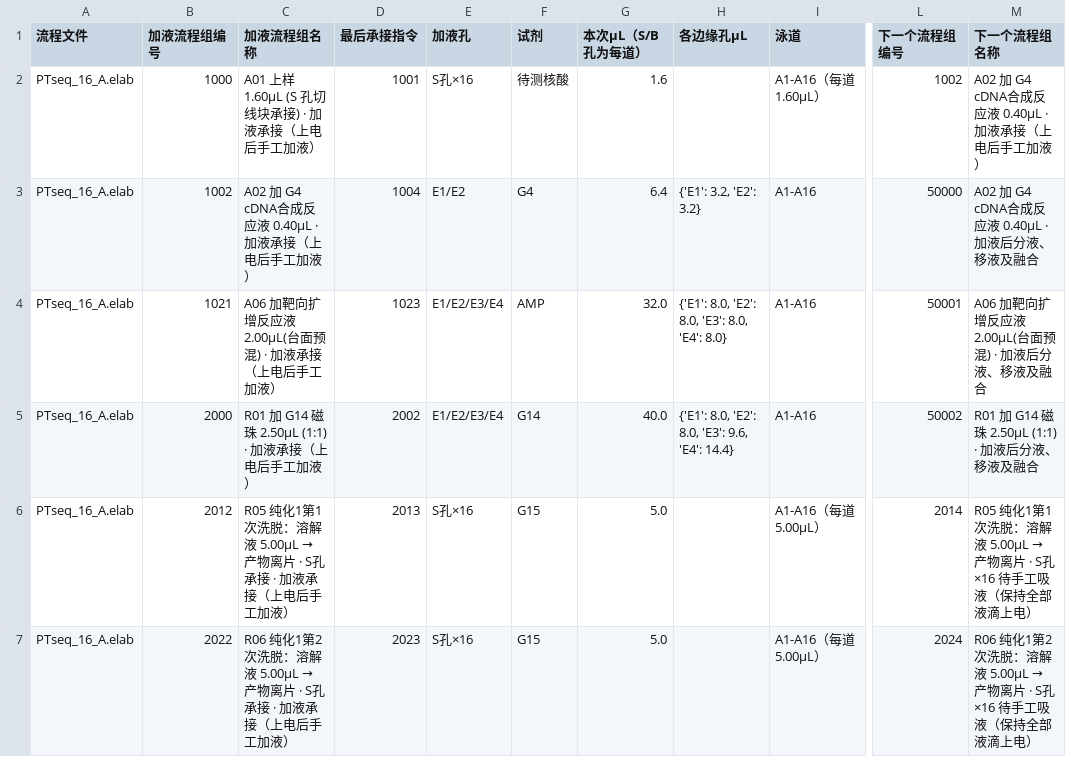
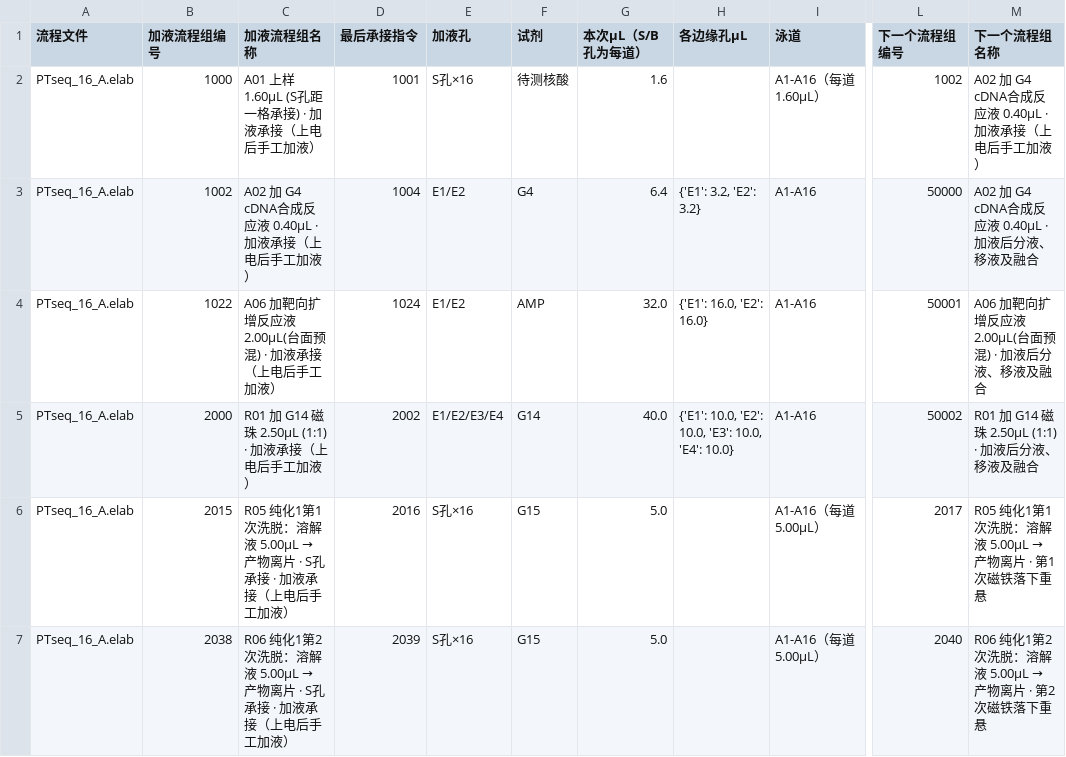
Before and after one commit to yoshnii/TFT_scripts, a CSV file: projects/PTseq_SIRO16_A_10x/手工加液顺序.csv, drawn as a sheet; only a part is shown, gaps mark what is left out; the diff covers the shown part only; the diff names each change by its address in the sheet, - before the commit and + after, or states it on an @@ line.

```diff
--- a/projects/PTseq_SIRO16_A_10x/手工加液顺序.csv
+++ b/projects/PTseq_SIRO16_A_10x/手工加液顺序.csv
-C2 (加液流程组名称): A01 上样 1.60µL (S 孔切线块承接) · 加液承接（上电后手工加液）
+C2 (加液流程组名称): A01 上样 1.60µL (S孔距一格承接) · 加液承接（上电后手工加液）
-B4 (加液流程组编号): 1021
+B4 (加液流程组编号): 1022
-D4 (最后承接指令): 1023
+D4 (最后承接指令): 1024
-E4 (加液孔): E1/E2/E3/E4
+E4 (加液孔): E1/E2
-H4 (各边缘孔µL): {'E1': 8.0, 'E2': 8.0, 'E3': 8.0, 'E4': 8.0}
+H4 (各边缘孔µL): {'E1': 16.0, 'E2': 16.0}
-H5 (各边缘孔µL): {'E1': 8.0, 'E2': 8.0, 'E3': 9.6, 'E4': 14.4}
+H5 (各边缘孔µL): {'E1': 10.0, 'E2': 10.0, 'E3': 10.0, 'E4': 10.0}
-B6 (加液流程组编号): 2012
+B6 (加液流程组编号): 2015
-D6 (最后承接指令): 2013
+D6 (最后承接指令): 2016
-L6 (下一个流程组编号): 2014
+L6 (下一个流程组编号): 2017
-M6 (下一个流程组名称): …离片 · S孔×16 待手工吸液（保持全部液滴上电）
+M6 (下一个流程组名称): …离片 · 第1次磁铁落下重悬
-B7 (加液流程组编号): 2022
+B7 (加液流程组编号): 2038
-D7 (最后承接指令): 2023
+D7 (最后承接指令): 2039
-L7 (下一个流程组编号): 2024
+L7 (下一个流程组编号): 2040
-M7 (下一个流程组名称): …离片 · S孔×16 待手工吸液（保持全部液滴上电）
+M7 (下一个流程组名称): …离片 · 第2次磁铁落下重悬
```
Also changed, not shown: 32 edited cells elsewhere in this file, projects/PTseq_SIRO16_A_10x/手工吸液顺序.csv, 18 other files.
